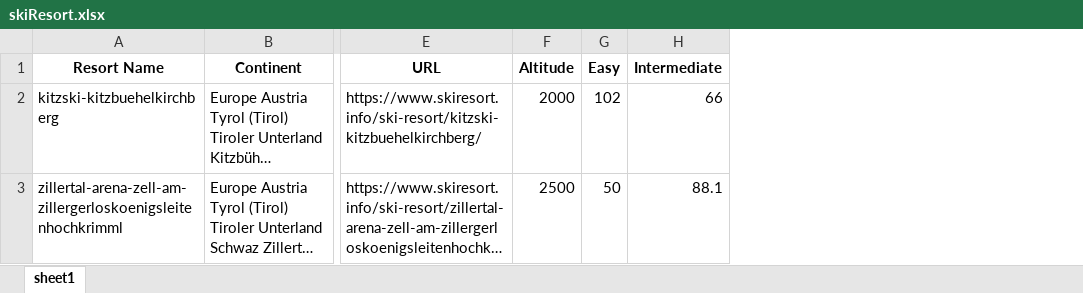
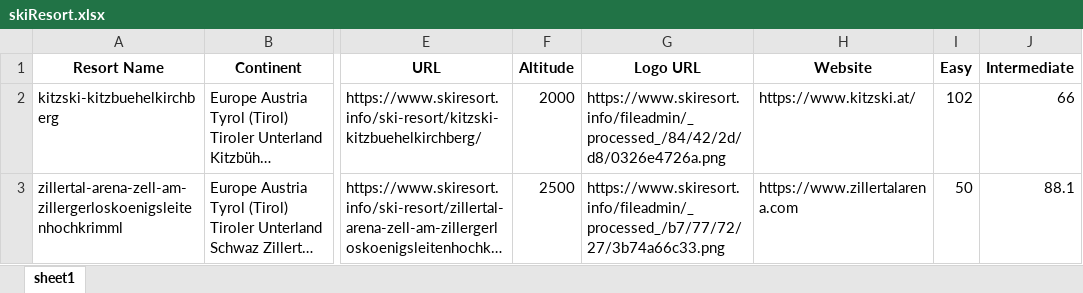
Before and after one commit to IvanSemin33/ski-resort-scraper, an Excel workbook: SkiresortScraper/skiResort.xlsx, sheet sheet1, drawn as a sheet; only a part is shown, gaps mark what is left out; long unchanged cells end in …; values as stored, in another font and other column widths than the file's, no borders; the diff names each change by its address in the sheet, - before the commit and + after, or states it on an @@ line.

Commit message:
add website and logo

```diff
--- a/SkiresortScraper/skiResort.xlsx (sheet sheet1)
+++ b/SkiresortScraper/skiResort.xlsx (sheet sheet1)
+column G (Logo URL), rows 2-3: https://www.skiresort.info/fileadmin/_processed_/84/42/2d/d8/0326e4726a.png | https://www.skiresort.info/fileadmin/_processed_/b7/77/72/27/3b74a66c33.png
+column H (Website), rows 2-3: https://www.kitzski.at/ | https://www.zillertalarena.com
```
Also changed, not shown: 1 other file.
